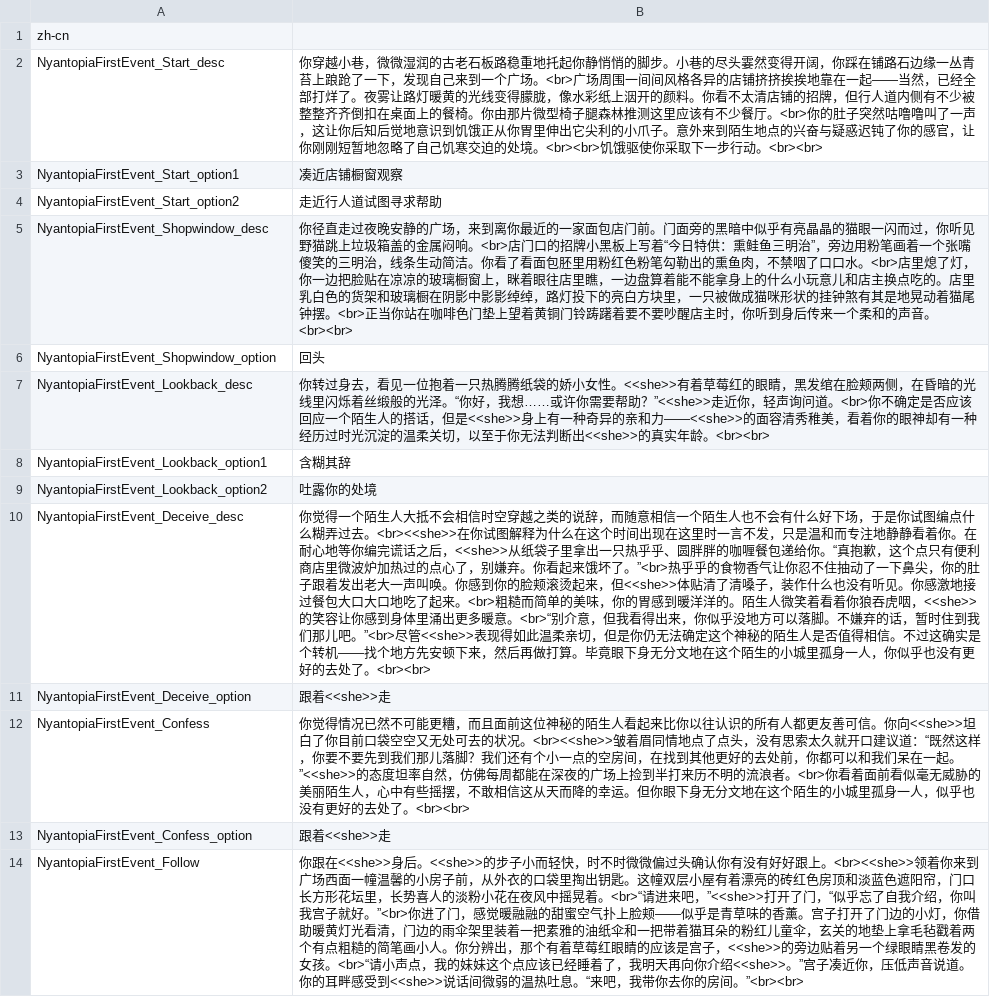
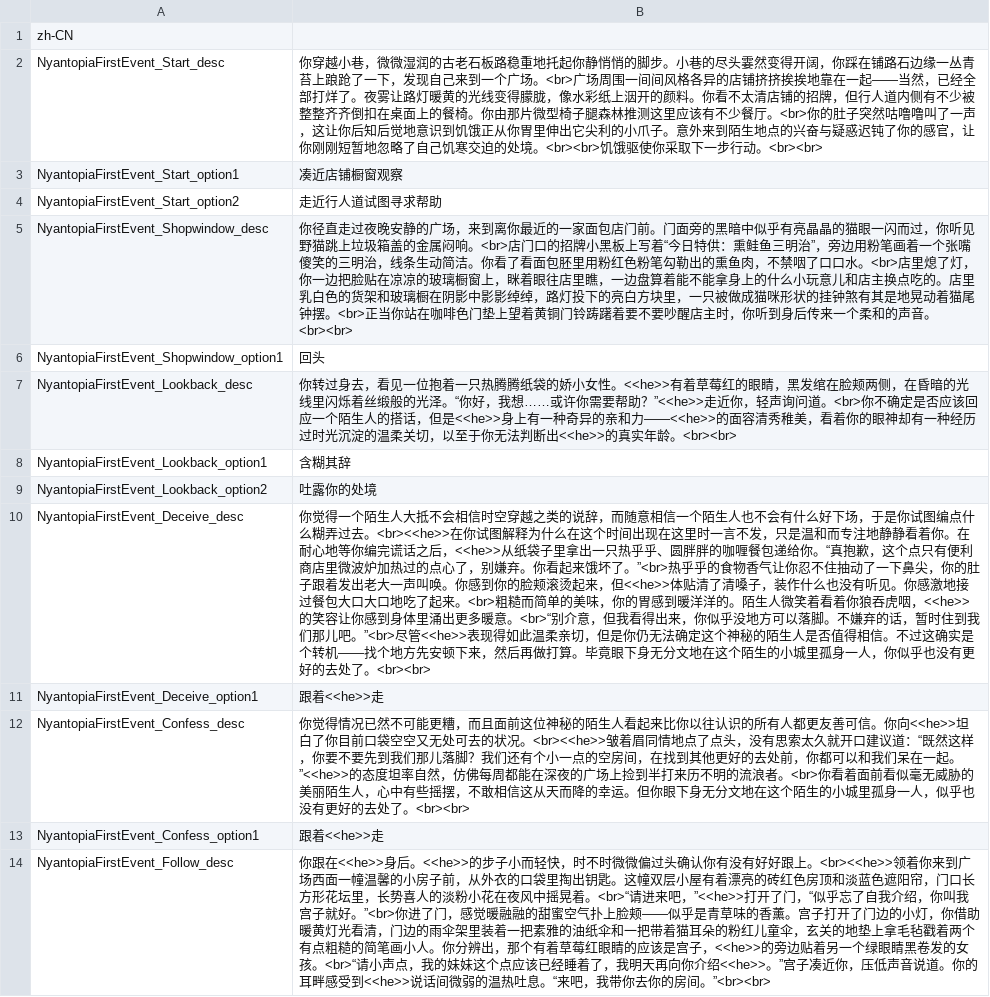
Before and after one commit to HCPTangHY/DOL-MOD-Nyantopia, a CSV file: database/eventLocalization.csv, drawn as a sheet; only a part is shown; the diff covers the shown part only.

Commit message:
modified:   boot.json 	new file:   database/Missions.csv 	new file:   database/NyanEvent.csv 	modified:   database/eventLocalization.csv 	modified:   earlyInject/readData.js 	renamed:    game/00-InventorySetup/NyantopiaStart.twee -> game/00-Setup/NyantopiaStart.twee 	modified:   game/01-PlayerFunc/InventoryFunc.twee 	modified:   game/01-PlayerFunc/utilcss.css 	modified:   game/01-PlayerFunc/utils.twee 	new file:   game/02-model/NyanEvents.js 	new file:   game/03-stdoutput/NyantopiaEventStd.twee 	renamed:    game/nyantopia-town/NyantopiaPositionStd.twee -> game/03-stdoutput/NyantopiaSceanStd.twee 	new file:   game/03-stdoutput/Start.twee 	new file:   game/04-Variables/NyantopiaNNPC.twee 	deleted:    game/nyantopia-town/PublicSquare.twee 	new file:   img/phone/EasyChat.html 	new file:   img/phone/EasyChat_files/1f603.png 	new file:   img/phone/EasyChat_files/2efa965df7980544.css 	new file:   "img/phone/EasyChat_files/4290-455e42122fa640f3.js.\344\270\213\350\275\275" 	new file:   img/phone/EasyChat_files/5b6964bdff897f88.css 	new file:   img/phone/EasyChat_files/880fb59ecc1112ca.css 	new file:   "img/phone/EasyChat_files/api.js.\344\270\213\350\275\275" 	new file:   "img/phone/EasyChat_files/c1e15064-75665e2597100fc1.js.\344\270\213\350\275\275" 	new file:   img/phone/EasyChat_files/c6bcb98e6d24e77d.css 	new file:   img/phone/EasyChat_files/css2 	new file:   img/phone/EasyChat_files/d6627033f176584a.css 	new file:   img/phone/EasyChat_files/e86d964b63a514c0.css 	new file:   img/phone/EasyChat_files/enforcement.377e2ed937ca5b2169bf1fd2dae9bdf9.html 	new file:   "img/phone/EasyChat_files/enforcement.377e2ed937ca5b2169bf1fd2dae9bdf9.js.\344\270\213\350\275\275" 	new file:   img/phone/EasyChat_files/fc7bb8627092d726.css 	new file:   "img/phone/EasyChat_files/hm.js.\344\270\213\350\275\275" 	new file:   "img/phone/EasyChat_files/main-app-d992642b41d4f652.js.\344\270\213\350\275\275" 	new file:   "img/phone/EasyChat_files/polyfills-c67a75d1b6f99dc8.js.\344\270\213\350\275\275" 	new file:   "img/phone/EasyChat_files/webpack-c17cdf2de5152cb7.js.\344\270\213\350\275\275" 	new file:   img/phone/app/nyanbook.png 	new file:   img/phone/app/nyancall.png 	new file:   img/phone/app/nyanchat.png 	new file:   img/phone/app/nyangalary.png 	new file:   img/phone/bg.png 	modified:   t3lt.twee-config.yml

```diff
--- a/database/eventLocalization.csv
+++ b/database/eventLocalization.csv
@@ -1,2 +1,2 @@
-zh-cn,
+zh-CN,
 NyantopiaFirstEvent_Start_desc,你穿越小巷，微微湿润的古老石板路稳重地托起你静悄悄的脚步。小巷的尽头霎然变得开阔，你踩在铺路石边缘一丛青苔上踉跄了一下，发现自己来到一个广场。<br>广场周围一间间风格各异的店铺挤挤挨挨地靠在一起——当然，已经全部打烊了。夜雾让路灯暖黄的光线变得朦胧，像水彩纸上洇开的颜料。你看不太清店铺的招牌，但行人道内侧有不少被整整齐齐倒扣在桌面上的餐椅。你由那片微型椅子腿森林推测这里应该有不少餐厅。<br>你的肚子突然咕噜噜叫了一声，这让你后知后觉地意识到饥饿正从你胃里伸出它尖利的小爪子。意外来到陌生地点的兴奋与疑惑迟钝了你的感官，让你刚刚短暂地忽略了自己饥寒交迫的处境。<br><br>饥饿驱使你采取下一步行动。<br><br>
@@ -5,10 +5,10 @@ NyantopiaFirstEvent_Start_option2,走近行人道试图寻求帮助
 NyantopiaFirstEvent_Shopwindow_desc,你径直走过夜晚安静的广场，来到离你最近的一家面包店门前。门面旁的黑暗中似乎有亮晶晶的猫眼一闪而过，你听见野猫跳上垃圾箱盖的金属闷响。<br>店门口的招牌小黑板上写着“今日特供：熏鲑鱼三明治”，旁边用粉笔画着一个张嘴傻笑的三明治，线条生动简洁。你看了看面包胚里用粉红色粉笔勾勒出的熏鱼肉，不禁咽了口口水。<br>店里熄了灯，你一边把脸贴在凉凉的玻璃橱窗上，眯着眼往店里瞧，一边盘算着能不能拿身上的什么小玩意儿和店主换点吃的。店里乳白色的货架和玻璃橱在阴影中影影绰绰，路灯投下的亮白方块里，一只被做成猫咪形状的挂钟煞有其是地晃动着猫尾钟摆。<br>正当你站在咖啡色门垫上望着黄铜门铃踌躇着要不要吵醒店主时，你听到身后传来一个柔和的声音。<br><br>
-NyantopiaFirstEvent_Shopwindow_option,回头
-NyantopiaFirstEvent_Lookback_desc,你转过身去，看见一位抱着一只热腾腾纸袋的娇小女性。<<she>>有着草莓红的眼睛，黑发绾在脸颊两侧，在昏暗的光线里闪烁着丝缎般的光泽。“你好，我想……或许你需要帮助？”<<she>>走近你，轻声询问道。<br>你不确定是否应该回应一个陌生人的搭话，但是<<she>>身上有一种奇异的亲和力——<<she>>的面容清秀稚美，看着你的眼神却有一种经历过时光沉淀的温柔关切，以至于你无法判断出<<she>>的真实年龄。<br><br>
+NyantopiaFirstEvent_Shopwindow_option1,回头
+NyantopiaFirstEvent_Lookback_desc,你转过身去，看见一位抱着一只热腾腾纸袋的娇小女性。<<he>>有着草莓红的眼睛，黑发绾在脸颊两侧，在昏暗的光线里闪烁着丝缎般的光泽。“你好，我想……或许你需要帮助？”<<he>>走近你，轻声询问道。<br>你不确定是否应该回应一个陌生人的搭话，但是<<he>>身上有一种奇异的亲和力——<<he>>的面容清秀稚美，看着你的眼神却有一种经历过时光沉淀的温柔关切，以至于你无法判断出<<he>>的真实年龄。<br><br>
 NyantopiaFirstEvent_Lookback_option1,含糊其辞
 NyantopiaFirstEvent_Lookback_option2,吐露你的处境
-NyantopiaFirstEvent_Deceive_desc,你觉得一个陌生人大抵不会相信时空穿越之类的说辞，而随意相信一个陌生人也不会有什么好下场，于是你试图编点什么糊弄过去。<br><<she>>在你试图解释为什么在这个时间出现在这里时一言不发，只是温和而专注地静静看着你。在耐心地等你编完谎话之后，<<she>>从纸袋子里拿出一只热乎乎、圆胖胖的咖喱餐包递给你。“真抱歉，这个点只有便利商店里微波炉加热过的点心了，别嫌弃。你看起来饿坏了。”<br>热乎乎的食物香气让你忍不住抽动了一下鼻尖，你的肚子跟着发出老大一声叫唤。你感到你的脸颊滚烫起来，但<<she>>体贴清了清嗓子，装作什么也没有听见。你感激地接过餐包大口大口地吃了起来。<br>粗糙而简单的美味，你的胃感到暖洋洋的。陌生人微笑着看着你狼吞虎咽，<<she>>的笑容让你感到身体里涌出更多暖意。<br>“别介意，但我看得出来，你似乎没地方可以落脚。不嫌弃的话，暂时住到我们那儿吧。”<br>尽管<<she>>表现得如此温柔亲切，但是你仍无法确定这个神秘的陌生人是否值得相信。不过这确实是个转机——找个地方先安顿下来，然后再做打算。毕竟眼下身无分文地在这个陌生的小城里孤身一人，你似乎也没有更好的去处了。<br><br>
-NyantopiaFirstEvent_Deceive_option,跟着<<she>>走
-NyantopiaFirstEvent_Confess,你觉得情况已然不可能更糟，而且面前这位神秘的陌生人看起来比你以往认识的所有人都更友善可信。你向<<she>>坦白了你目前口袋空空又无处可去的状况。<br><<she>>皱着眉同情地点了点头，没有思索太久就开口建议道：“既然这样，你要不要先到我们那儿落脚？我们还有个小一点的空房间，在找到其他更好的去处前，你都可以和我们呆在一起。”<<she>>的态度坦率自然，仿佛每周都能在深夜的广场上捡到半打来历不明的流浪者。<br>你看着面前看似毫无威胁的美丽陌生人，心中有些摇摆，不敢相信这从天而降的幸运。但你眼下身无分文地在这个陌生的小城里孤身一人，似乎也没有更好的去处了。<br><br>
-NyantopiaFirstEvent_Confess_option,跟着<<she>>走
-NyantopiaFirstEvent_Follow,你跟在<<she>>身后。<<she>>的步子小而轻快，时不时微微偏过头确认你有没有好好跟上。<br><<she>>领着你来到广场西面一幢温馨的小房子前，从外衣的口袋里掏出钥匙。这幢双层小屋有着漂亮的砖红色房顶和淡蓝色遮阳帘，门口长方形花坛里，长势喜人的淡粉小花在夜风中摇晃着。<br>“请进来吧，”<<she>>打开了门，“似乎忘了自我介绍，你叫我宫子就好。”<br>你进了门，感觉暖融融的甜蜜空气扑上脸颊——似乎是青草味的香薰。宫子打开了门边的小灯，你借助暖黄灯光看清，门边的雨伞架里装着一把素雅的油纸伞和一把带着猫耳朵的粉红儿童伞，玄关的地垫上拿毛毡戳着两个有点粗糙的简笔画小人。你分辨出，那个有着草莓红眼睛的应该是宫子，<<she>>的旁边贴着另一个绿眼睛黑卷发的女孩。<br>“请小声点，我的妹妹这个点应该已经睡着了，我明天再向你介绍<<she>>。”宫子凑近你，压低声音说道。你的耳畔感受到<<she>>说话间微弱的温热吐息。“来吧，我带你去你的房间。”<br><br>
+NyantopiaFirstEvent_Deceive_desc,你觉得一个陌生人大抵不会相信时空穿越之类的说辞，而随意相信一个陌生人也不会有什么好下场，于是你试图编点什么糊弄过去。<br><<he>>在你试图解释为什么在这个时间出现在这里时一言不发，只是温和而专注地静静看着你。在耐心地等你编完谎话之后，<<he>>从纸袋子里拿出一只热乎乎、圆胖胖的咖喱餐包递给你。“真抱歉，这个点只有便利商店里微波炉加热过的点心了，别嫌弃。你看起来饿坏了。”<br>热乎乎的食物香气让你忍不住抽动了一下鼻尖，你的肚子跟着发出老大一声叫唤。你感到你的脸颊滚烫起来，但<<he>>体贴清了清嗓子，装作什么也没有听见。你感激地接过餐包大口大口地吃了起来。<br>粗糙而简单的美味，你的胃感到暖洋洋的。陌生人微笑着看着你狼吞虎咽，<<he>>的笑容让你感到身体里涌出更多暖意。<br>“别介意，但我看得出来，你似乎没地方可以落脚。不嫌弃的话，暂时住到我们那儿吧。”<br>尽管<<he>>表现得如此温柔亲切，但是你仍无法确定这个神秘的陌生人是否值得相信。不过这确实是个转机——找个地方先安顿下来，然后再做打算。毕竟眼下身无分文地在这个陌生的小城里孤身一人，你似乎也没有更好的去处了。<br><br>
+NyantopiaFirstEvent_Deceive_option1,跟着<<he>>走
+NyantopiaFirstEvent_Confess_desc,你觉得情况已然不可能更糟，而且面前这位神秘的陌生人看起来比你以往认识的所有人都更友善可信。你向<<he>>坦白了你目前口袋空空又无处可去的状况。<br><<he>>皱着眉同情地点了点头，没有思索太久就开口建议道：“既然这样，你要不要先到我们那儿落脚？我们还有个小一点的空房间，在找到其他更好的去处前，你都可以和我们呆在一起。”<<he>>的态度坦率自然，仿佛每周都能在深夜的广场上捡到半打来历不明的流浪者。<br>你看着面前看似毫无威胁的美丽陌生人，心中有些摇摆，不敢相信这从天而降的幸运。但你眼下身无分文地在这个陌生的小城里孤身一人，似乎也没有更好的去处了。<br><br>
+NyantopiaFirstEvent_Confess_option1,跟着<<he>>走
+NyantopiaFirstEvent_Follow_desc,你跟在<<he>>身后。<<he>>的步子小而轻快，时不时微微偏过头确认你有没有好好跟上。<br><<he>>领着你来到广场西面一幢温馨的小房子前，从外衣的口袋里掏出钥匙。这幢双层小屋有着漂亮的砖红色房顶和淡蓝色遮阳帘，门口长方形花坛里，长势喜人的淡粉小花在夜风中摇晃着。<br>“请进来吧，”<<he>>打开了门，“似乎忘了自我介绍，你叫我宫子就好。”<br>你进了门，感觉暖融融的甜蜜空气扑上脸颊——似乎是青草味的香薰。宫子打开了门边的小灯，你借助暖黄灯光看清，门边的雨伞架里装着一把素雅的油纸伞和一把带着猫耳朵的粉红儿童伞，玄关的地垫上拿毛毡戳着两个有点粗糙的简笔画小人。你分辨出，那个有着草莓红眼睛的应该是宫子，<<he>>的旁边贴着另一个绿眼睛黑卷发的女孩。<br>“请小声点，我的妹妹这个点应该已经睡着了，我明天再向你介绍<<he>>。”宫子凑近你，压低声音说道。你的耳畔感受到<<he>>说话间微弱的温热吐息。“来吧，我带你去你的房间。”<br><br>
```
Also changed, not shown: 14 edited cells elsewhere in this file, 39 other files.
